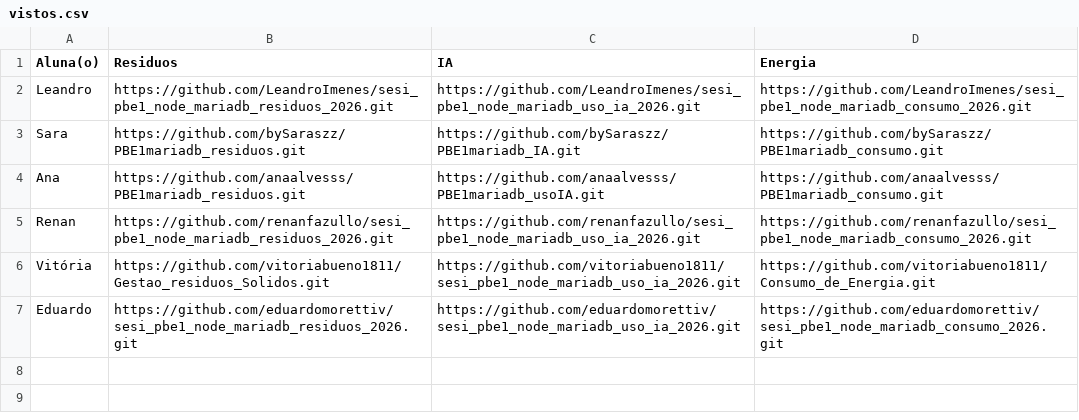
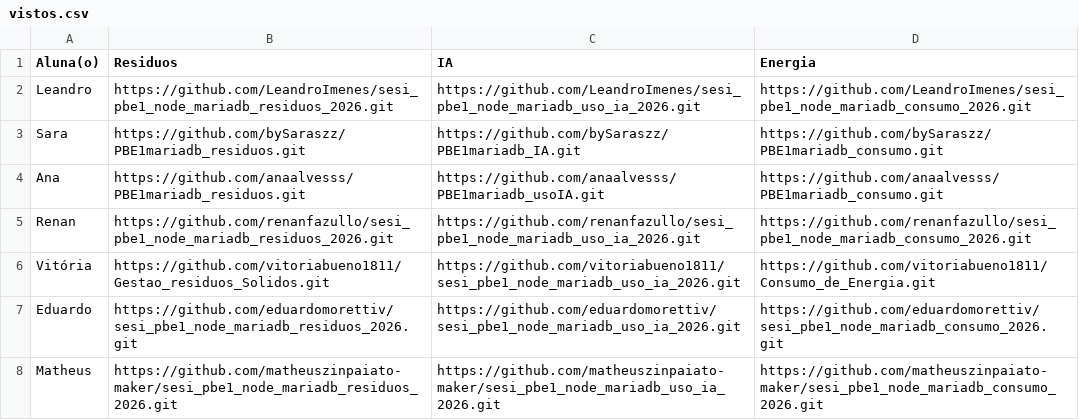
Before and after one commit to wellifabio/senai2026, a CSV file: ds/turmas/1DES_A/2º Semestre/03-pbe1/aula10/vistos.csv, drawn as a sheet; the diff names each change by its address in the sheet, - before the commit and + after, or states it on an @@ line.

Commit message:
vistos

```diff
--- a/ds/turmas/1DES_A/2º Semestre/03-pbe1/aula10/vistos.csv
+++ b/ds/turmas/1DES_A/2º Semestre/03-pbe1/aula10/vistos.csv
+row 8: Matheus | https://github.com/matheuszinpaiato-maker/sesi_pbe1_node_mariadb_residuos_2026.git | https://github.com/matheuszinpaiato-maker/sesi_pbe1_node_mariadb_uso_ia_2026.git | https://github.com/matheuszinpaiato-maker/sesi_pbe1_node_mariadb_consumo_2026.git
```
